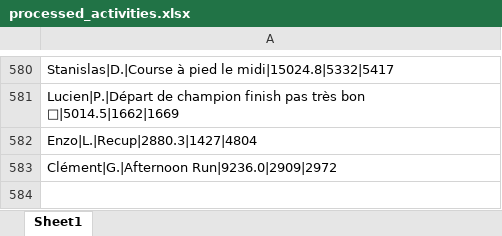
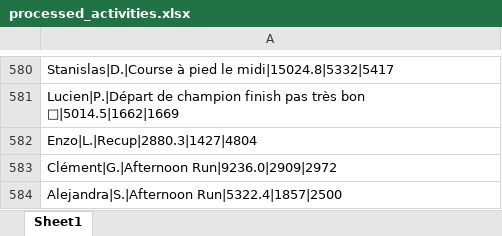
Before and after one commit to theodtl/running_team_vs, an Excel workbook: data/processed_activities.xlsx, sheet Sheet1, drawn as a sheet; only a part is shown, gaps mark what is left out; values as stored, in another font and other column widths than the file's, no borders; the diff names each change by its address in the sheet, - before the commit and + after, or states it on an @@ line.

```diff
--- a/data/processed_activities.xlsx (sheet Sheet1)
+++ b/data/processed_activities.xlsx (sheet Sheet1)
+row 584: Alejandra|S.|Afternoon Run|5322.4|1857|2500
```
Also changed, not shown: data/activities_log.xlsx, data/distances.xlsx, 2 other files.
